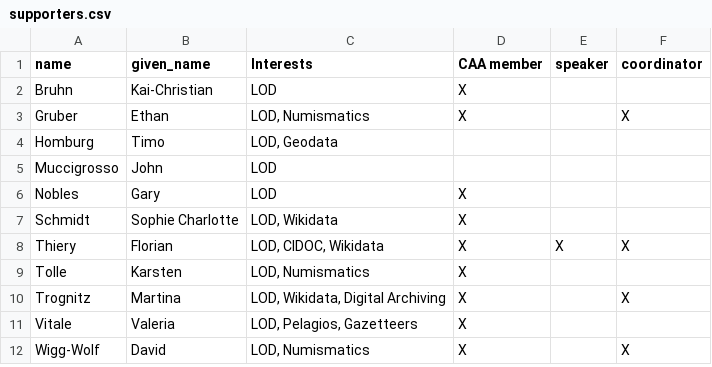
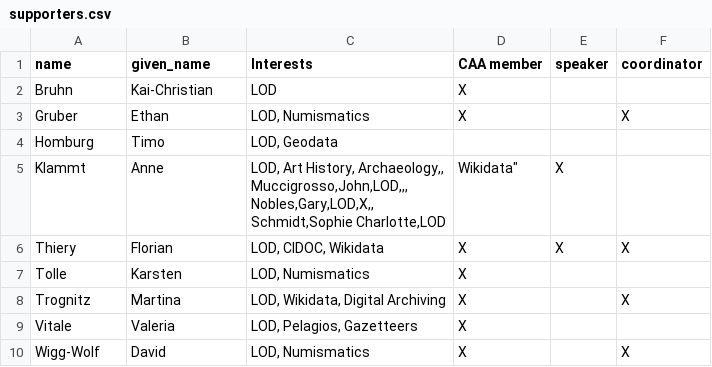
Before and after one commit to caa-datadragons/caa-bid, a CSV file: supporters.csv, drawn as a sheet.

Commit message:
Add Anne

```diff
--- a/supporters.csv
+++ b/supporters.csv
@@ -4,5 +4,6 @@ Gruber,Ethan,"LOD, Numismatics",X,,X
 Homburg,Timo,"LOD, Geodata",,,
-Muccigrosso,John,LOD,,,
-Nobles,Gary,LOD,X,,
-Schmidt,Sophie Charlotte,"LOD, Wikidata",X,,
+Klammt, Anne, "LOD, Art History, Archaeology,,
+Muccigrosso,John,LOD,,,
+Nobles,Gary,LOD,X,,
+Schmidt,Sophie Charlotte,"LOD, Wikidata",X,,
 Thiery,Florian,"LOD, CIDOC, Wikidata",X,X,X
```
